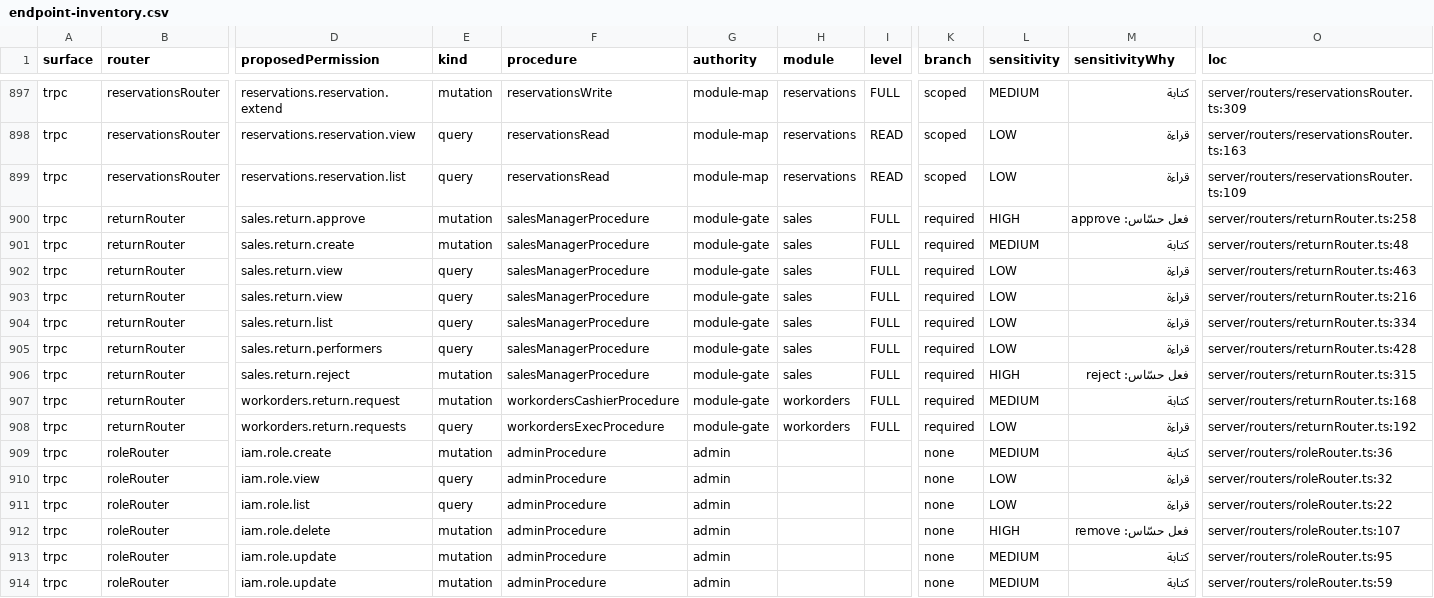
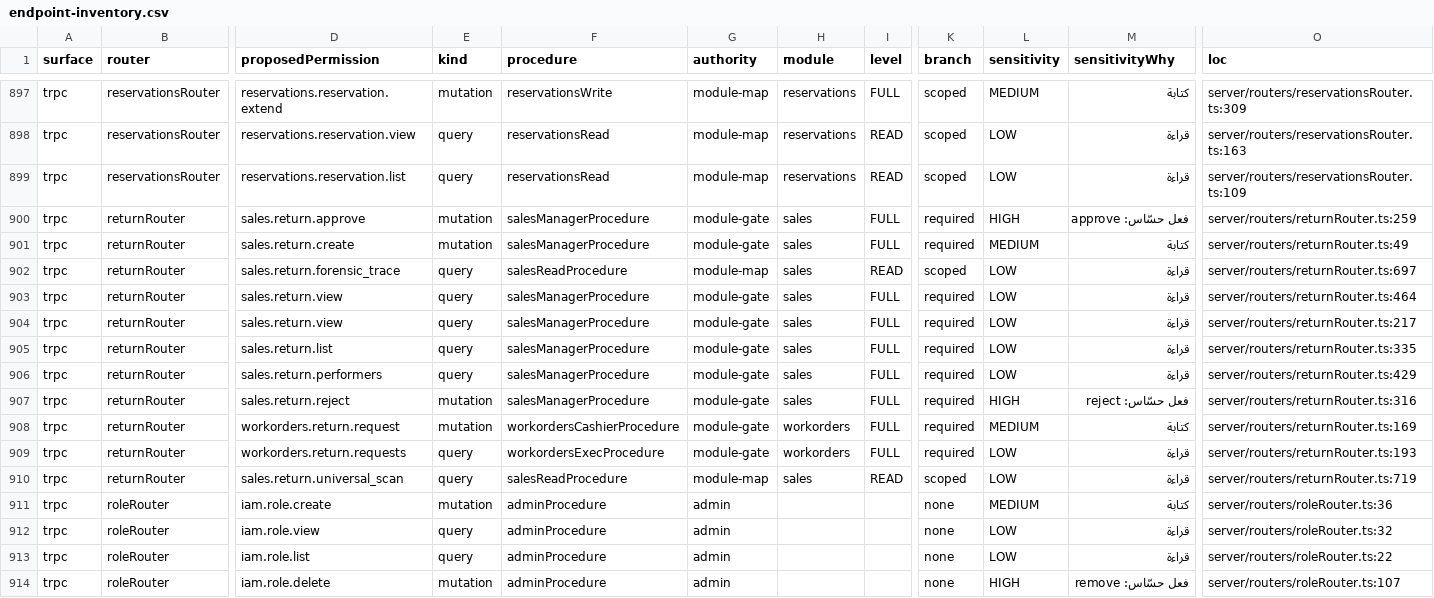
Before and after one commit to ahrrfy/business_management_system, a CSV file: docs/authz/endpoint-inventory.csv, drawn as a sheet; only a part is shown, gaps mark what is left out; the shorter side is filled out with more unchanged rows; addresses are those after the commit; rows hold the shown columns only; the diff names each change by its address in the sheet, - before the commit and + after, or states it on an @@ line.

Commit message:
feat(returns): بوابة المرتجعات الإدارية الشاملة ومحرك التقصي الجنائي للفواتير المفقودة

```diff
--- a/docs/authz/endpoint-inventory.csv
+++ b/docs/authz/endpoint-inventory.csv
-O900 (loc): server/routers/returnRouter.ts:258
+O900 (loc): server/routers/returnRouter.ts:259
-O901 (loc): server/routers/returnRouter.ts:48
+O901 (loc): server/routers/returnRouter.ts:49
+row 902: trpc | returnRouter | sales.return.forensic_trace | query | salesReadProcedure | module-map | sales | READ | scoped | LOW | قراءة | server/routers/returnRouter.ts:697
-O903 (loc): server/routers/returnRouter.ts:463
+O903 (loc): server/routers/returnRouter.ts:464
-O904 (loc): server/routers/returnRouter.ts:216
+O904 (loc): server/routers/returnRouter.ts:217
-O905 (loc): server/routers/returnRouter.ts:334
+O905 (loc): server/routers/returnRouter.ts:335
-O906 (loc): server/routers/returnRouter.ts:428
+O906 (loc): server/routers/returnRouter.ts:429
-O907 (loc): server/routers/returnRouter.ts:315
+O907 (loc): server/routers/returnRouter.ts:316
-O908 (loc): server/routers/returnRouter.ts:168
+O908 (loc): server/routers/returnRouter.ts:169
-O909 (loc): server/routers/returnRouter.ts:192
+O909 (loc): server/routers/returnRouter.ts:193
+row 910: trpc | returnRouter | sales.return.universal_scan | query | salesReadProcedure | module-map | sales | READ | scoped | LOW | قراءة | server/routers/returnRouter.ts:719
```
Also changed, not shown: 11 other files.
